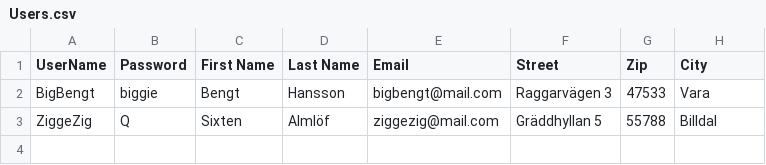
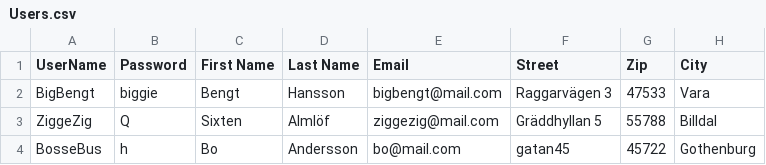
Before and after one commit to TobiasGoransson/SOS23Fashion, a CSV file: bin/Debug/net6.0-windows/Users/Users.csv, drawn as a sheet; the diff names each change by its address in the sheet, - before the commit and + after, or states it on an @@ line.

```diff
--- a/bin/Debug/net6.0-windows/Users/Users.csv
+++ b/bin/Debug/net6.0-windows/Users/Users.csv
+row 4: BosseBus | h | Bo | Andersson | bo@mail.com | gatan45 | 45722 | Gothenburg
```
Also changed, not shown: 30 other files.
